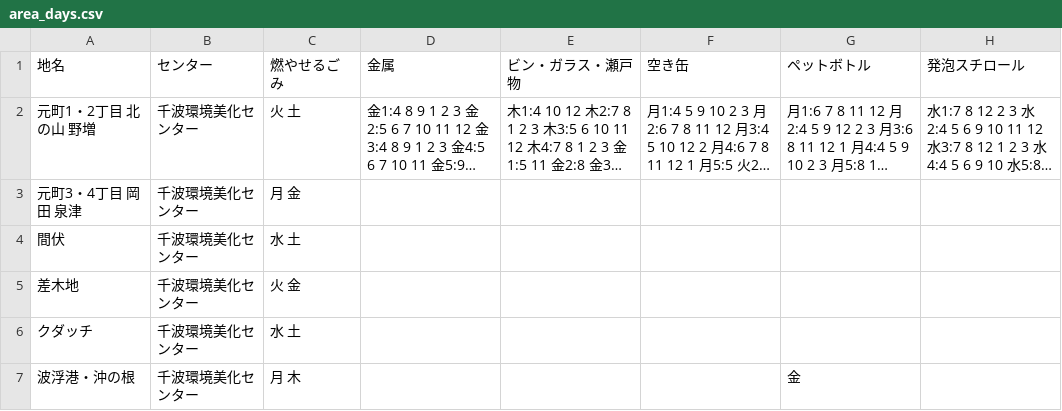
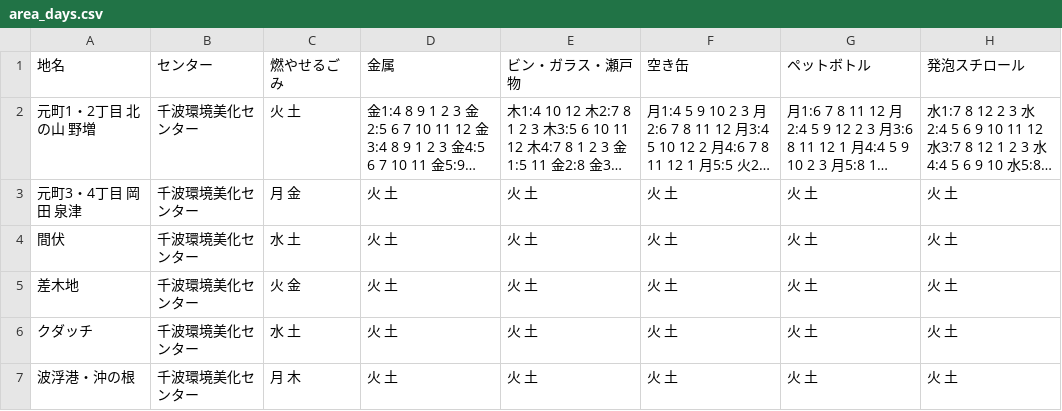
Before and after one commit to itoht2/5374, a CSV file: data/area_days.csv, drawn as a sheet; long unchanged cells end in …; the diff names each change by its address in the sheet, - before the commit and + after, or states it on an @@ line.

Commit message:
Update area_days.csv

```diff
--- a/data/area_days.csv
+++ b/data/area_days.csv
-D3:D7 (金属): (empty)
+D3:D7 (金属): 火 土
-E3:E7 (ビン・ガラス・瀬戸物): (empty)
+E3:E7 (ビン・ガラス・瀬戸物): 火 土
-F3:F7 (空き缶): (empty)
+F3:F7 (空き缶): 火 土
-G3:G6 (ペットボトル): (empty)
+G3:G6 (ペットボトル): 火 土
-H3:H7 (発泡スチロール): (empty)
+H3:H7 (発泡スチロール): 火 土
-G7 (ペットボトル): 金
+G7 (ペットボトル): 火 土
```
